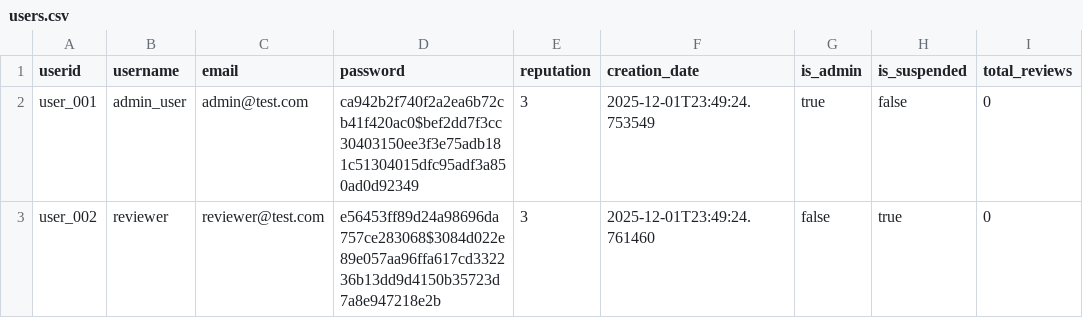
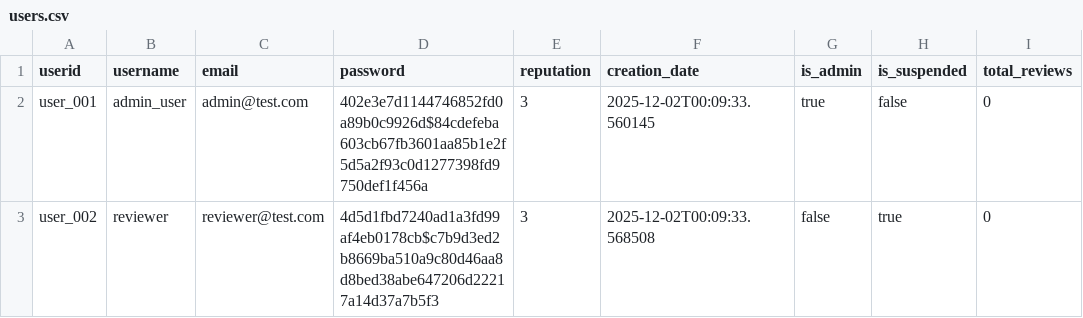
Before and after one commit to nicovandolder-hash/KEYBOARD-SMASHERS-310, a CSV file: data/users.csv, drawn as a sheet; only a part is shown; the diff names each change by its address in the sheet, - before the commit and + after, or states it on an @@ line.

```diff
--- a/data/users.csv
+++ b/data/users.csv
-D2 (password): ca942b2f740f2a2ea6b72cb41f420ac0$bef2dd7f3cc30403150ee3f3e75adb181c51304015dfc95adf3a850ad0d92349
+D2 (password): 402e3e7d1144746852fd0a89b0c9926d$84cdefeba603cb67fb3601aa85b1e2f5d5a2f93c0d1277398fd9750def1f456a
-F2 (creation_date): 2025-12-01T23:49:24.753549
+F2 (creation_date): 2025-12-02T00:09:33.560145
-D3 (password): e56453ff89d24a98696da757ce283068$3084d022e89e057aa96ffa617cd332236b13dd9d4150b35723d7a8e947218e2b
+D3 (password): 4d5d1fbd7240ad1a3fd99af4eb0178cb$c7b9d3ed2b8669ba510a9c80d46aa8d8bed38abe647206d22217a14d37a7b5f3
-F3 (creation_date): 2025-12-01T23:49:24.761460
+F3 (creation_date): 2025-12-02T00:09:33.568508
```
Also changed, not shown: data/reviews_new.csv, 3 other files.
